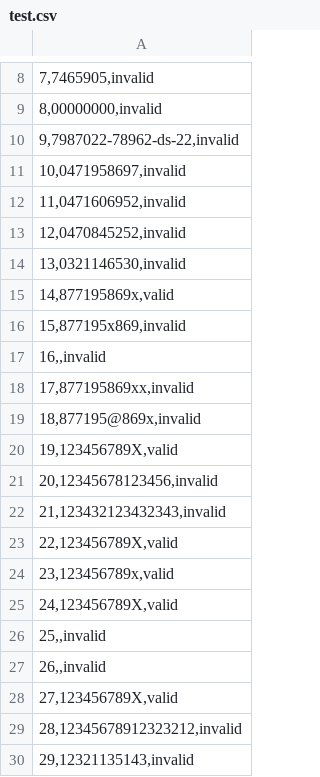
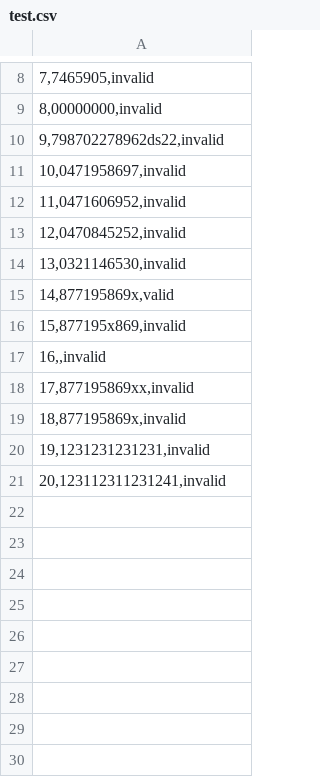
Before and after one commit to ScStew/valid_isbn, a CSV file: test.csv, drawn as a sheet; only a part is shown, gaps mark what is left out.

```diff
--- a/test.csv
+++ b/test.csv
@@ -9,3 +9,3 @@
 "8,00000000,invalid"
-"9,7987022-78962-ds-22,invalid"
+"9,798702278962ds22,invalid"
 "10,0471958697,invalid"
@@ -18,13 +18,4 @@
 "17,877195869xx,invalid"
-"18,877195@869x,invalid"
-"19,123456789X,valid"
-"20,12345678123456,invalid"
-"21,123432123432343,invalid"
-"22,123456789X,valid"
-"23,123456789x,valid"
-"24,123456789X,valid"
-"25,,invalid"
-"26,,invalid"
-"27,123456789X,valid"
-"28,12345678912323212,invalid"
-"29,12321135143,invalid"
+"18,877195869x,invalid"
+"19,1231231231231,invalid"
+"20,123112311231241,invalid"
```
Also changed, not shown: 5 other files.
